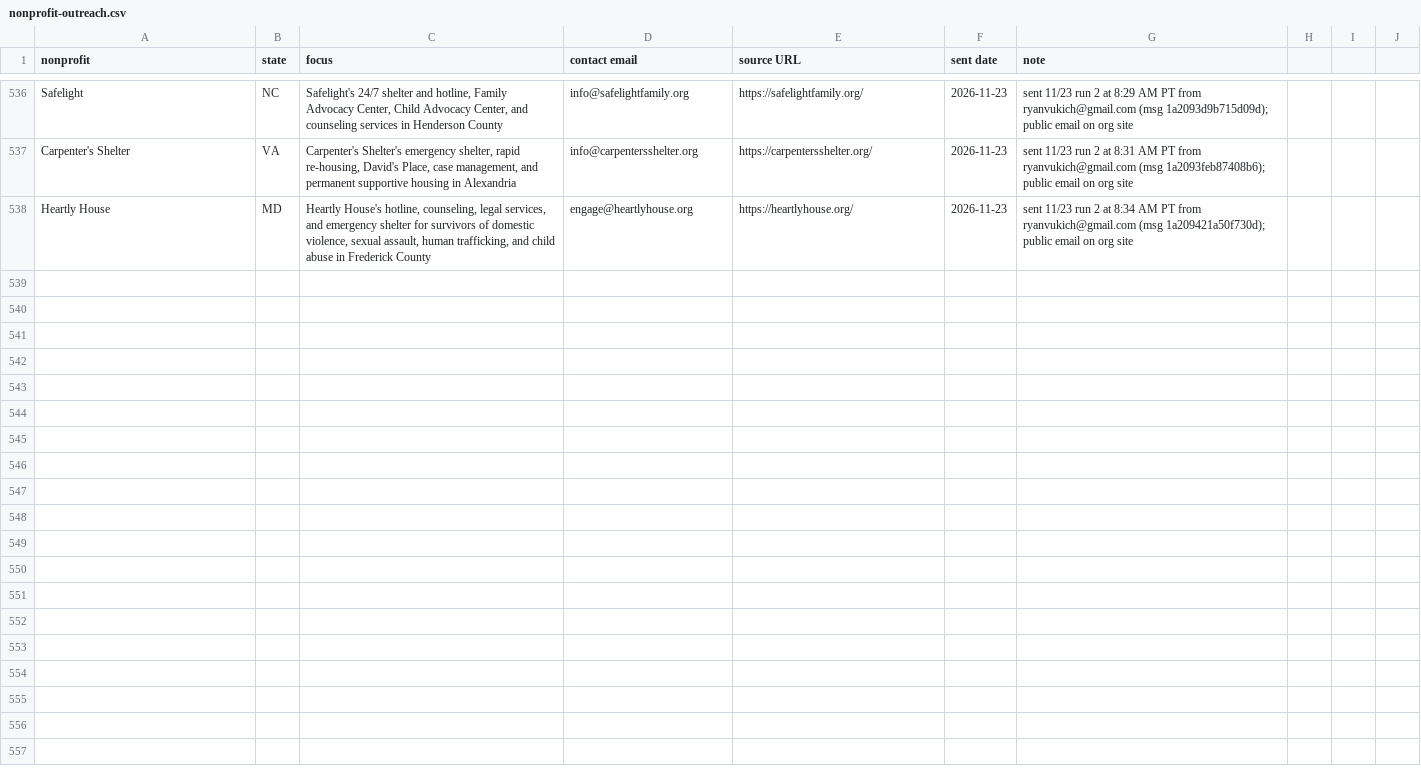
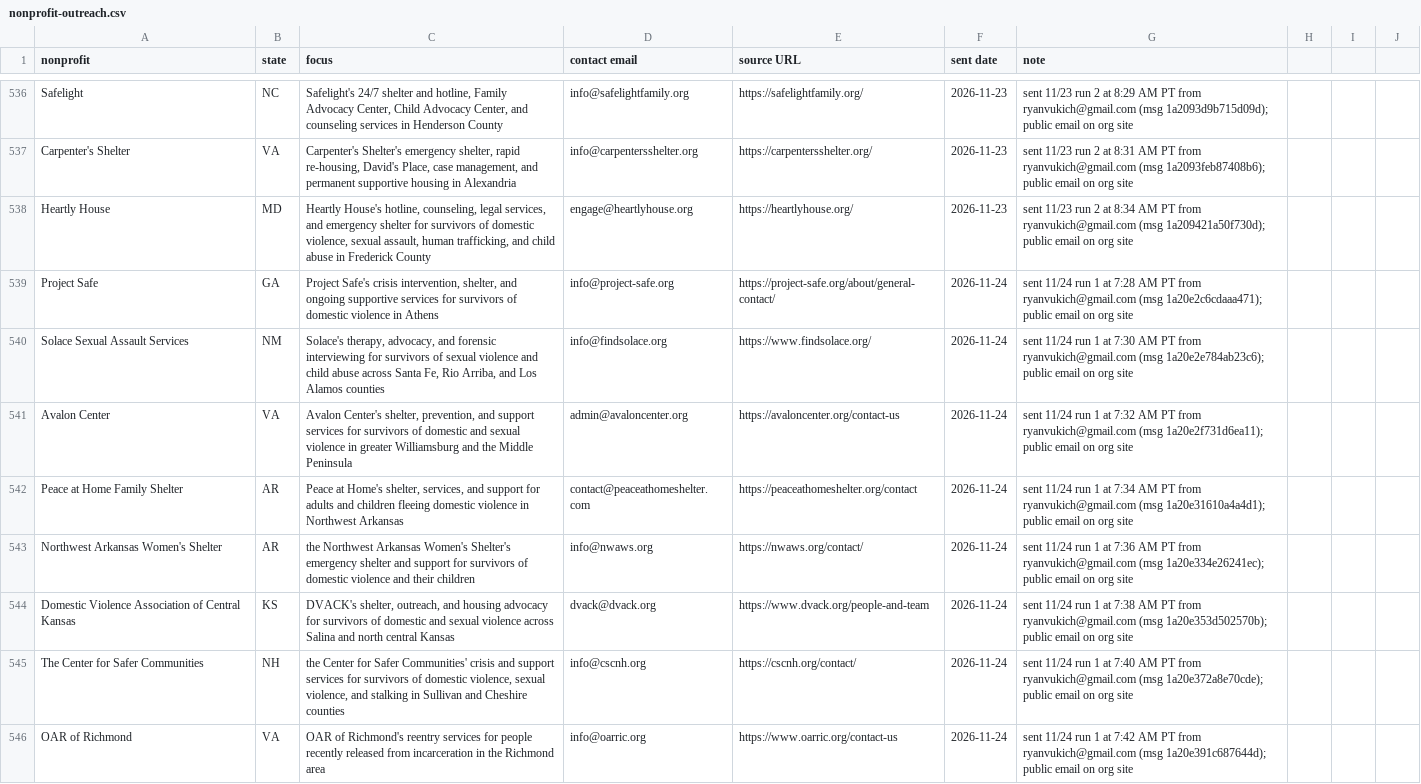
Before and after one commit to ryanultralife/clientplus, a CSV file: campaign/nonprofit-outreach.csv, drawn as a sheet; only a part is shown, gaps mark what is left out; the diff covers the shown part only; the diff names each change by its address in the sheet, - before the commit and + after, or states it on an @@ line.

Commit message:
outreach: 2026-11-24 run 1 — 25 sent (15 NP, 10 F), 1 bounce (fplv.org); A.A. Schwartz Fdn no-thanks -> DNC

```diff
--- a/campaign/nonprofit-outreach.csv
+++ b/campaign/nonprofit-outreach.csv
+row 539: Project Safe | GA | Project Safe's crisis intervention, shelter, and ongoing supportive services for survivors of domestic violence in Athens | info@project-safe.org | https://project-safe.org/about/general-contact/ | 2026-11-24 | sent 11/24 run 1 at 7:28 AM PT from ryanvukich@gmail.com (msg 1a20e2c6cdaaa471); public email on org site
+row 540: Solace Sexual Assault Services | NM | Solace's therapy, advocacy, and forensic interviewing for survivors of sexual violence and child abuse across Santa Fe, Rio Arriba, and Los Alamos counties | info@findsolace.org | https://www.findsolace.org/ | 2026-11-24 | sent 11/24 run 1 at 7:30 AM PT from ryanvukich@gmail.com (msg 1a20e2e784ab23c6); public email on org site
+row 541: Avalon Center | VA | Avalon Center's shelter, prevention, and support services for survivors of domestic and sexual violence in greater Williamsburg and the Middle Peninsula | admin@avaloncenter.org | https://avaloncenter.org/contact-us | 2026-11-24 | sent 11/24 run 1 at 7:32 AM PT from ryanvukich@gmail.com (msg 1a20e2f731d6ea11); public email on org site
+row 542: Peace at Home Family Shelter | AR | Peace at Home's shelter, services, and support for adults and children fleeing domestic violence in Northwest Arkansas | contact@peaceathomeshelter.com | https://peaceathomeshelter.org/contact | 2026-11-24 | sent 11/24 run 1 at 7:34 AM PT from ryanvukich@gmail.com (msg 1a20e31610a4a4d1); public email on org site
+row 543: Northwest Arkansas Women's Shelter | AR | the Northwest Arkansas Women's Shelter's emergency shelter and support for survivors of domestic violence and their children | info@nwaws.org | https://nwaws.org/contact/ | 2026-11-24 | sent 11/24 run 1 at 7:36 AM PT from ryanvukich@gmail.com (msg 1a20e334e26241ec); public email on org site
+row 544: Domestic Violence Association of Central Kansas | KS | DVACK's shelter, outreach, and housing advocacy for survivors of domestic and sexual violence across Salina and north central Kansas | dvack@dvack.org | https://www.dvack.org/people-and-team | 2026-11-24 | sent 11/24 run 1 at 7:38 AM PT from ryanvukich@gmail.com (msg 1a20e353d502570b); public email on org site
+row 545: The Center for Safer Communities | NH | the Center for Safer Communities' crisis and support services for survivors of domestic violence, sexual violence, and stalking in Sullivan and Cheshire counties | info@cscnh.org | https://cscnh.org/contact/ | 2026-11-24 | sent 11/24 run 1 at 7:40 AM PT from ryanvukich@gmail.com (msg 1a20e372a8e70cde); public email on org site
+row 546: OAR of Richmond | VA | OAR of Richmond's reentry services for people recently released from incarceration in the Richmond area | info@oarric.org | https://www.oarric.org/contact-us | 2026-11-24 | sent 11/24 run 1 at 7:42 AM PT from ryanvukich@gmail.com (msg 1a20e391c687644d); public email on org site
```
Also changed, not shown: 7 added rows elsewhere in this file, campaign/foundation-outreach-week1.csv, 1 other file.
